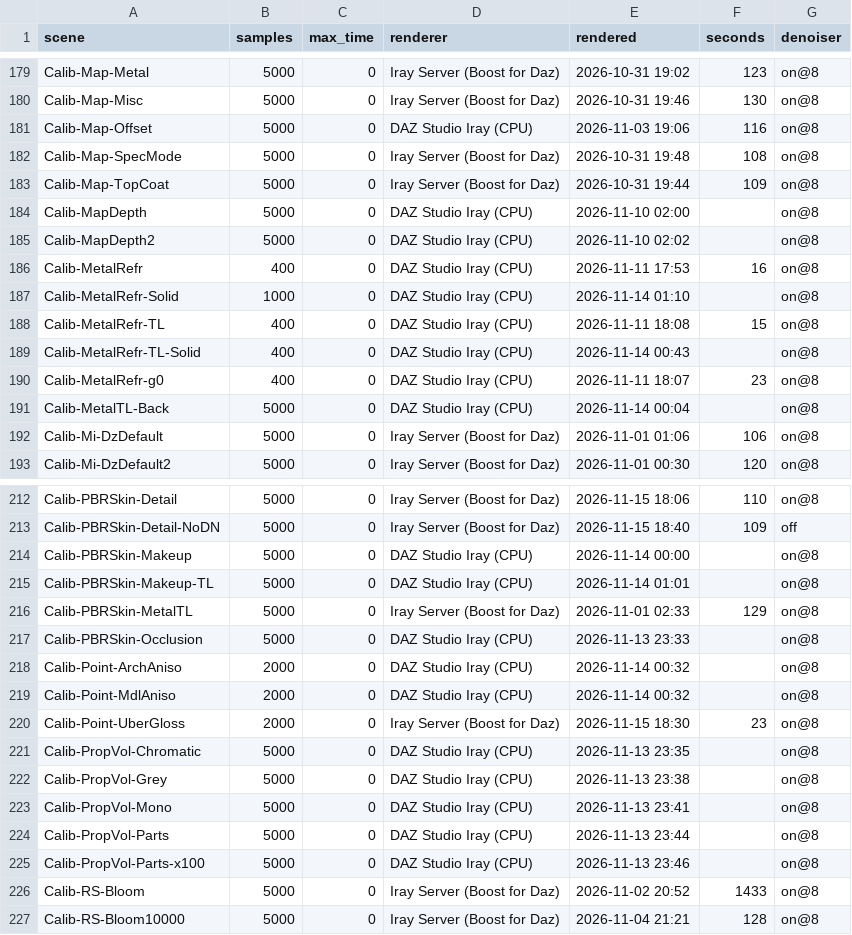
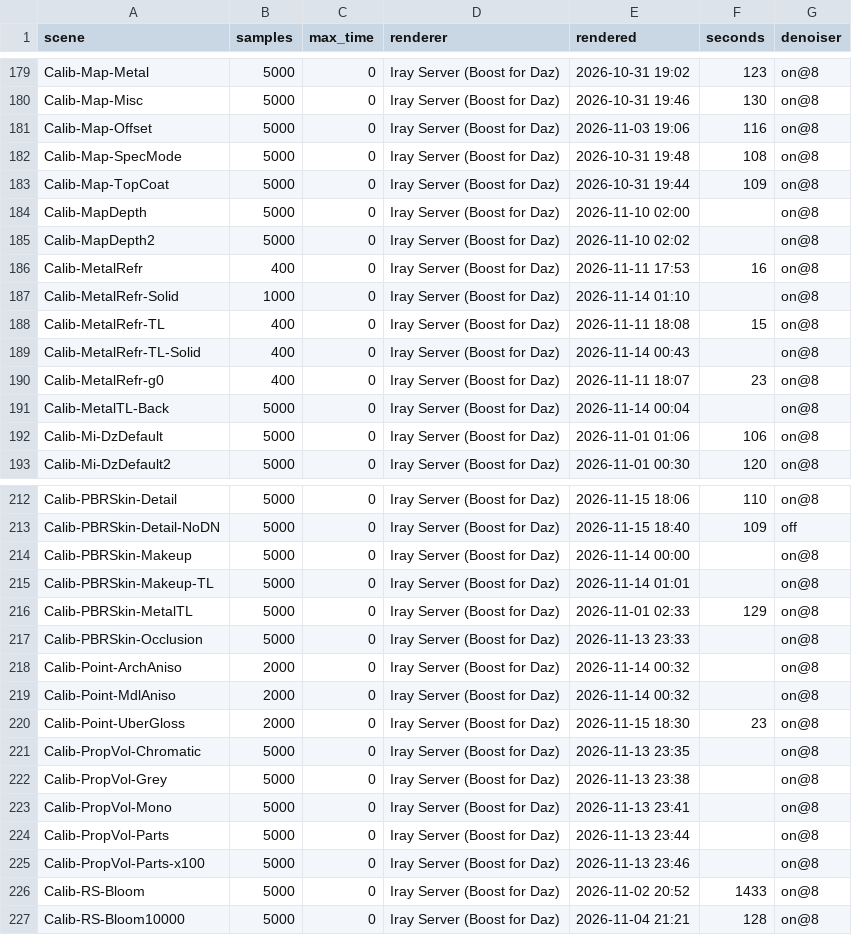
Before and after one commit to vysokyj/orbis, a TSV file: calib/references/iray/renders.tsv, drawn as a sheet; only a part is shown, gaps mark what is left out; the diff covers the shown part only.

Commit message:
Record that the Iray Server denoises and the CPU Iray does not
The server's 400-sample renders have no white grain (smoother than its
own 5000-sample references), the local CPU Iray's 400-sample renders do:
the server applies DAZ's Post Denoiser, NVIDIA's DL denoiser never runs
on the CPU. keep-refs.py labelled every queue render CPU unless told
otherwise; it now reads the renderer from the copy it kept and records a
CPU render's denoiser as off, and renders.tsv is corrected to match.

Closes #171

```diff
--- a/calib/references/iray/renders.tsv
+++ b/calib/references/iray/renders.tsv
@@ -180,13 +180,13 @@ Calib-Map-Metal	5000	0	Iray Server (Boost for Daz)	2026-10-31 19:02	123	on@8
 Calib-Map-Misc	5000	0	Iray Server (Boost for Daz)	2026-10-31 19:46	130	on@8
-Calib-Map-Offset	5000	0	DAZ Studio Iray (CPU)	2026-11-03 19:06	116	on@8
+Calib-Map-Offset	5000	0	Iray Server (Boost for Daz)	2026-11-03 19:06	116	on@8
 Calib-Map-SpecMode	5000	0	Iray Server (Boost for Daz)	2026-10-31 19:48	108	on@8
 Calib-Map-TopCoat	5000	0	Iray Server (Boost for Daz)	2026-10-31 19:44	109	on@8
-Calib-MapDepth	5000	0	DAZ Studio Iray (CPU)	2026-11-10 02:00		on@8
-Calib-MapDepth2	5000	0	DAZ Studio Iray (CPU)	2026-11-10 02:02		on@8
-Calib-MetalRefr	400	0	DAZ Studio Iray (CPU)	2026-11-11 17:53	16	on@8
-Calib-MetalRefr-Solid	1000	0	DAZ Studio Iray (CPU)	2026-11-14 01:10		on@8
-Calib-MetalRefr-TL	400	0	DAZ Studio Iray (CPU)	2026-11-11 18:08	15	on@8
-Calib-MetalRefr-TL-Solid	400	0	DAZ Studio Iray (CPU)	2026-11-14 00:43		on@8
-Calib-MetalRefr-g0	400	0	DAZ Studio Iray (CPU)	2026-11-11 18:07	23	on@8
-Calib-MetalTL-Back	5000	0	DAZ Studio Iray (CPU)	2026-11-14 00:04		on@8
+Calib-MapDepth	5000	0	Iray Server (Boost for Daz)	2026-11-10 02:00		on@8
+Calib-MapDepth2	5000	0	Iray Server (Boost for Daz)	2026-11-10 02:02		on@8
+Calib-MetalRefr	400	0	Iray Server (Boost for Daz)	2026-11-11 17:53	16	on@8
+Calib-MetalRefr-Solid	1000	0	Iray Server (Boost for Daz)	2026-11-14 01:10		on@8
+Calib-MetalRefr-TL	400	0	Iray Server (Boost for Daz)	2026-11-11 18:08	15	on@8
+Calib-MetalRefr-TL-Solid	400	0	Iray Server (Boost for Daz)	2026-11-14 00:43		on@8
+Calib-MetalRefr-g0	400	0	Iray Server (Boost for Daz)	2026-11-11 18:07	23	on@8
+Calib-MetalTL-Back	5000	0	Iray Server (Boost for Daz)	2026-11-14 00:04		on@8
 Calib-Mi-DzDefault	5000	0	Iray Server (Boost for Daz)	2026-11-01 01:06	106	on@8
@@ -213,14 +213,14 @@ Calib-PBRSkin-Detail	5000	0	Iray Server (Boost for Daz)	2026-11-15 18:06	110	on@
 Calib-PBRSkin-Detail-NoDN	5000	0	Iray Server (Boost for Daz)	2026-11-15 18:40	109	off
-Calib-PBRSkin-Makeup	5000	0	DAZ Studio Iray (CPU)	2026-11-14 00:00		on@8
-Calib-PBRSkin-Makeup-TL	5000	0	DAZ Studio Iray (CPU)	2026-11-14 01:01		on@8
+Calib-PBRSkin-Makeup	5000	0	Iray Server (Boost for Daz)	2026-11-14 00:00		on@8
+Calib-PBRSkin-Makeup-TL	5000	0	Iray Server (Boost for Daz)	2026-11-14 01:01		on@8
 Calib-PBRSkin-MetalTL	5000	0	Iray Server (Boost for Daz)	2026-11-01 02:33	129	on@8
-Calib-PBRSkin-Occlusion	5000	0	DAZ Studio Iray (CPU)	2026-11-13 23:33		on@8
-Calib-Point-ArchAniso	2000	0	DAZ Studio Iray (CPU)	2026-11-14 00:32		on@8
-Calib-Point-MdlAniso	2000	0	DAZ Studio Iray (CPU)	2026-11-14 00:32		on@8
+Calib-PBRSkin-Occlusion	5000	0	Iray Server (Boost for Daz)	2026-11-13 23:33		on@8
+Calib-Point-ArchAniso	2000	0	Iray Server (Boost for Daz)	2026-11-14 00:32		on@8
+Calib-Point-MdlAniso	2000	0	Iray Server (Boost for Daz)	2026-11-14 00:32		on@8
 Calib-Point-UberGloss	2000	0	Iray Server (Boost for Daz)	2026-11-15 18:30	23	on@8
-Calib-PropVol-Chromatic	5000	0	DAZ Studio Iray (CPU)	2026-11-13 23:35		on@8
-Calib-PropVol-Grey	5000	0	DAZ Studio Iray (CPU)	2026-11-13 23:38		on@8
-Calib-PropVol-Mono	5000	0	DAZ Studio Iray (CPU)	2026-11-13 23:41		on@8
-Calib-PropVol-Parts	5000	0	DAZ Studio Iray (CPU)	2026-11-13 23:44		on@8
-Calib-PropVol-Parts-x100	5000	0	DAZ Studio Iray (CPU)	2026-11-13 23:46		on@8
+Calib-PropVol-Chromatic	5000	0	Iray Server (Boost for Daz)	2026-11-13 23:35		on@8
+Calib-PropVol-Grey	5000	0	Iray Server (Boost for Daz)	2026-11-13 23:38		on@8
+Calib-PropVol-Mono	5000	0	Iray Server (Boost for Daz)	2026-11-13 23:41		on@8
+Calib-PropVol-Parts	5000	0	Iray Server (Boost for Daz)	2026-11-13 23:44		on@8
+Calib-PropVol-Parts-x100	5000	0	Iray Server (Boost for Daz)	2026-11-13 23:46		on@8
 Calib-RS-Bloom	5000	0	Iray Server (Boost for Daz)	2026-11-02 20:52	1433	on@8
```
Also changed, not shown: 55 edited cells elsewhere in this file, 7 other files.
